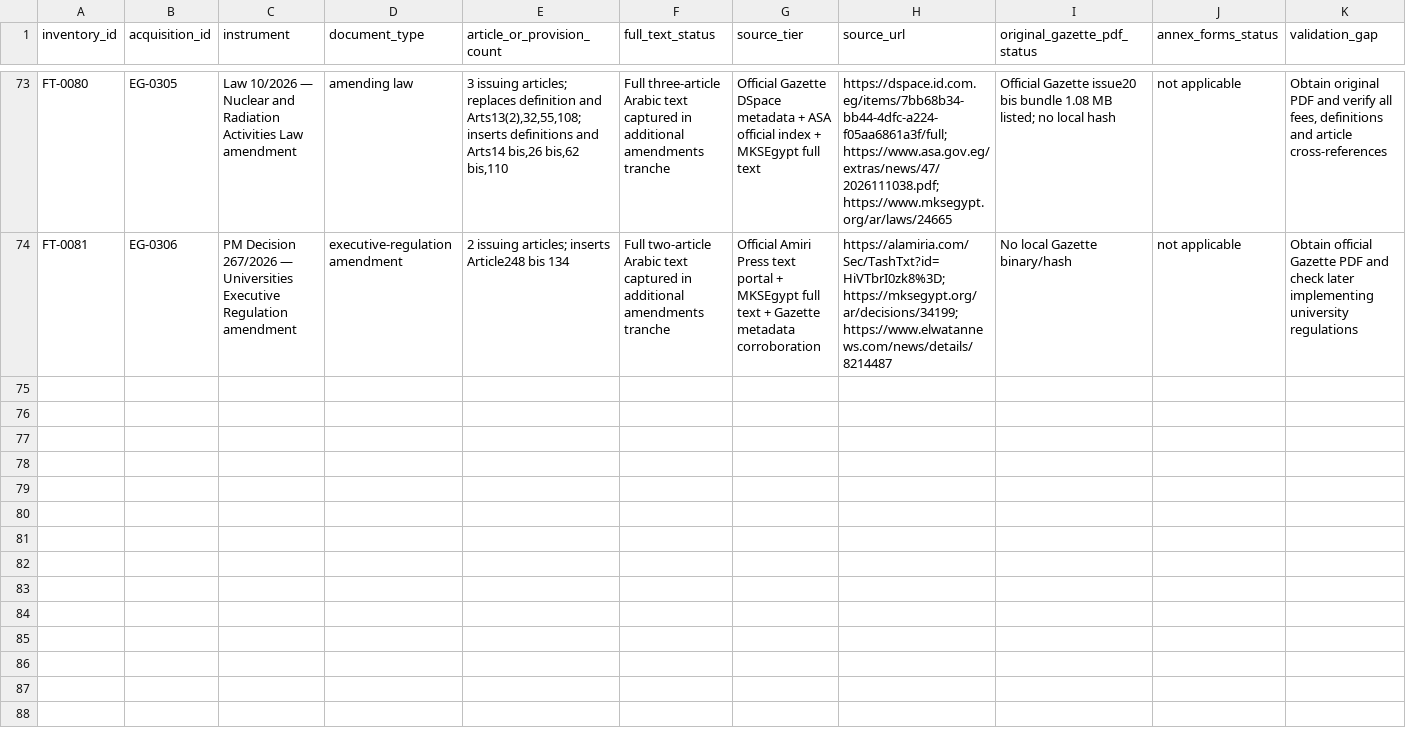
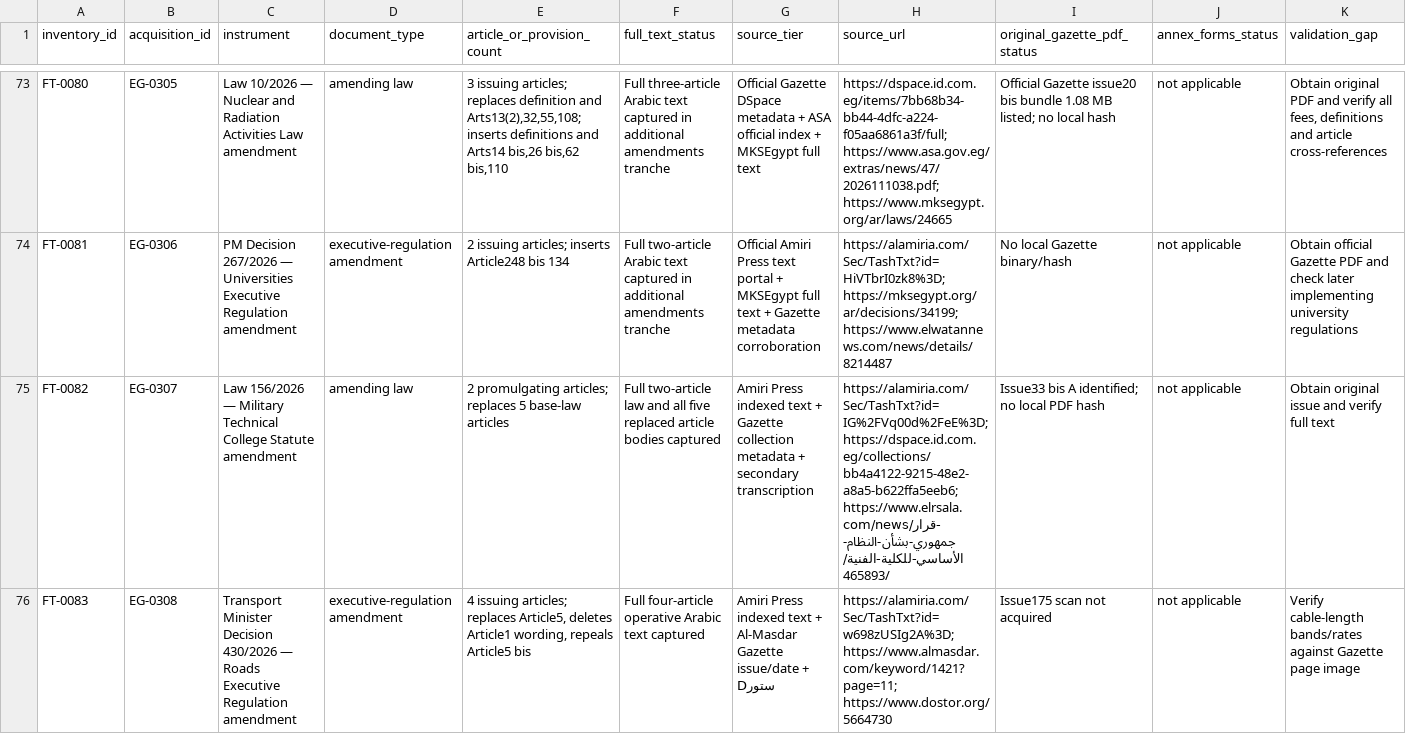
Before and after one commit to abdelmalek384/legal_copilot_latest, a CSV file: data/research/egypt_full_text_inventory_priority_2026-11-18.csv, drawn as a sheet; only a part is shown, gaps mark what is left out; the diff covers the shown part only; the diff names each change by its address in the sheet, - before the commit and + after, or states it on an @@ line.

Commit message:
Add full-text inventory for Law156 and three 2026 decisions

```diff
--- a/data/research/egypt_full_text_inventory_priority_2026-11-18.csv
+++ b/data/research/egypt_full_text_inventory_priority_2026-11-18.csv
+row 75: FT-0082 | EG-0307 | Law 156/2026 — Military Technical College Statute amendment | amending law | 2 promulgating articles; replaces 5 base-law articles | Full two-article law and all five replaced article bodies captured | Amiri Press indexed text + Gazette collection metadata + secondary transcription | https://alamiria.com/Sec/TashTxt?id=IG%2FVq00d%2FeE%3D; https://dspace.id.com.eg/collections/bb4a4122-9215-48e2-a8a5-b622ffa5eeb6; https://www.elrsala.com/news/قرار-جمهوري-بشأن-النظام-الأساسي-للكلية-الفنية/465893/ | Issue33 bis A identified; no local PDF hash | not applicable | Obtain original issue and verify full text
+row 76: FT-0083 | EG-0308 | Transport Minister Decision 430/2026 — Roads Executive Regulation amendment | executive-regulation amendment | 4 issuing articles; replaces Article5, deletes Article1 wording, repeals Article5 bis | Full four-article operative Arabic text captured | Amiri Press indexed text + Al-Masdar Gazette issue/date + Dستور | https://alamiria.com/Sec/TashTxt?id=w698zUSIg2A%3D; https://www.almasdar.com/keyword/1421?page=11; https://www.dostor.org/5664730 | Issue175 scan not acquired | not applicable | Verify cable-length bands/rates against Gazette page image
```
Also changed, not shown: 2 added rows elsewhere in this file.
